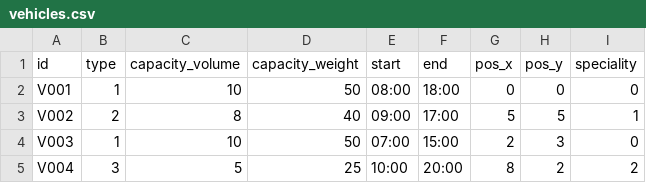
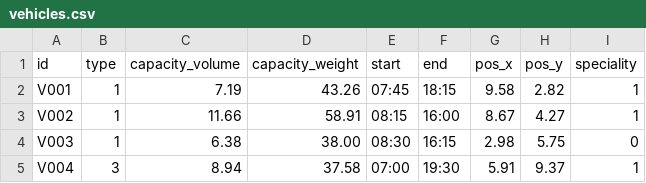
Before and after one commit to EhMigueh/Resources-Allocation-C, a CSV file: input/vehicles.csv, drawn as a sheet; only a part is shown; the diff covers the shown part only.

```diff
--- a/input/vehicles.csv
+++ b/input/vehicles.csv
@@ -1,5 +1,5 @@
 id,type,capacity_volume,capacity_weight,start,end,pos_x,pos_y,speciality
-V001,1,10,50,08:00,18:00,0,0,0
-V002,2,8,40,09:00,17:00,5,5,1
-V003,1,10,50,07:00,15:00,2,3,0
-V004,3,5,25,10:00,20:00,8,2,2
+V001,1,7.19,43.26,07:45,18:15,9.58,2.82,1
+V002,1,11.66,58.91,08:15,16:00,8.67,4.27,1
+V003,1,6.38,38.00,08:30,16:15,2.98,5.75,0
+V004,3,8.94,37.58,07:00,19:30,5.91,9.37,1
```
Also changed, not shown: 5 added rows and 42 edited cells elsewhere in this file, input/deliveries.csv, 5 other files.
